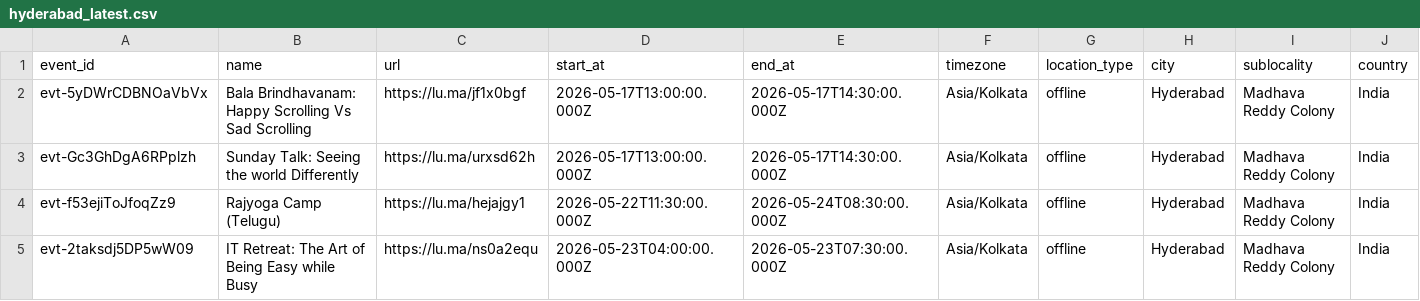
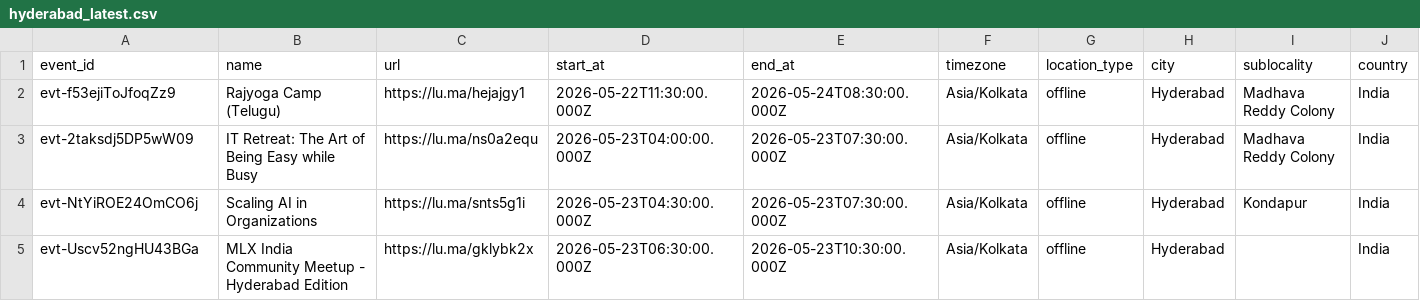
Before and after one commit to himanshusaleria/luma-explore, a CSV file: data/hyderabad_latest.csv, drawn as a sheet; only a part is shown; the shorter side is filled out with more unchanged rows; rows hold the shown columns only; the diff names each change by its address in the sheet, - before the commit and + after, or states it on an @@ line.

```diff
--- a/data/hyderabad_latest.csv
+++ b/data/hyderabad_latest.csv
-row 2: evt-5yDWrCDBNOaVbVx | Bala Brindhavanam: Happy Scrolling Vs Sad Scrolling | https://lu.ma/jf1x0bgf | 2026-05-17T13:00:00.000Z | 2026-05-17T14:30:00.000Z | Asia/Kolkata | offline | Hyderabad | Madhava Reddy Colony | India
-row 3: evt-Gc3GhDgA6RPplzh | Sunday Talk: Seeing the world Differently | https://lu.ma/urxsd62h | 2026-05-17T13:00:00.000Z | 2026-05-17T14:30:00.000Z | Asia/Kolkata | offline | Hyderabad | Madhava Reddy Colony | India
```
Also changed, not shown: data/bengaluru_latest.csv, data/boston_latest.csv, 19 other files.
